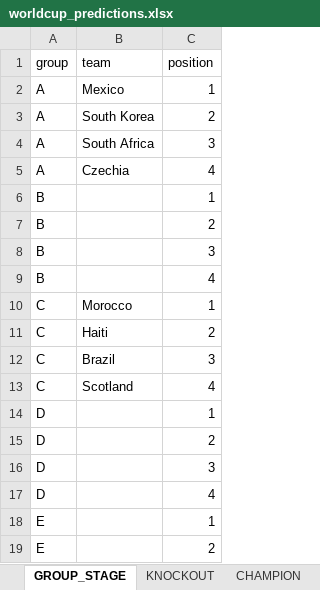
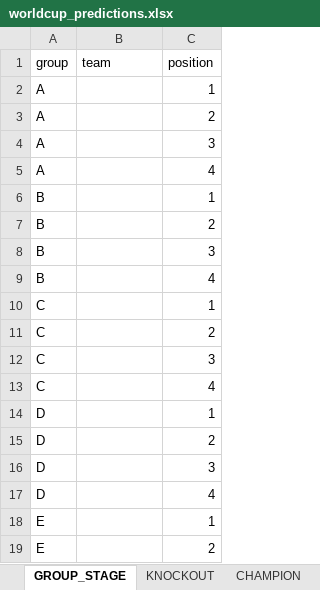
Before and after one commit to hosseinpouralireza17-lgtm/worldcup-bot, an Excel workbook: worldcup_predictions.xlsx, sheet GROUP_STAGE, drawn as a sheet; only a part is shown; values as stored, in another font and other column widths than the file's, no borders; the diff names each change by its address in the sheet, - before the commit and + after, or states it on an @@ line.

Commit message:
update bot and results

```diff
--- a/worldcup_predictions.xlsx (sheet GROUP_STAGE)
+++ b/worldcup_predictions.xlsx (sheet GROUP_STAGE)
-B2 (team): Mexico
+B2 (team): (empty)
-B3 (team): South Korea
+B3 (team): (empty)
-B4 (team): South Africa
+B4 (team): (empty)
-B5 (team): Czechia
+B5 (team): (empty)
-B10 (team): Morocco
+B10 (team): (empty)
-B11 (team): Haiti
+B11 (team): (empty)
-B12 (team): Brazil
+B12 (team): (empty)
-B13 (team): Scotland
+B13 (team): (empty)
```
Also changed, not shown: sheet KNOCKOUT.
